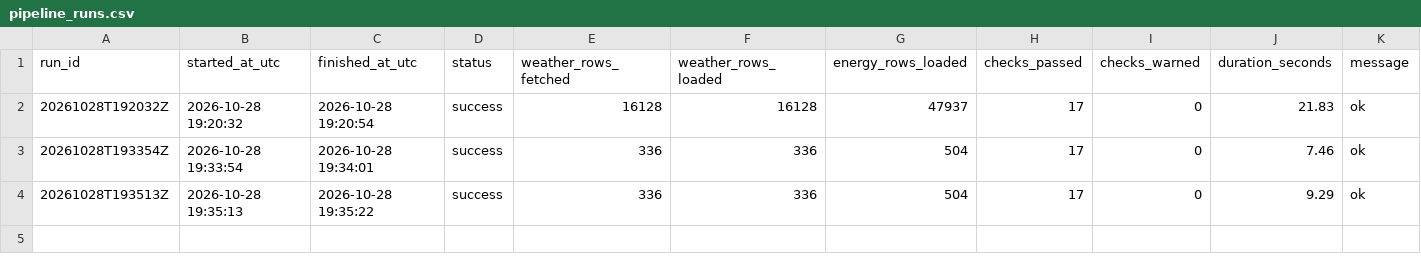
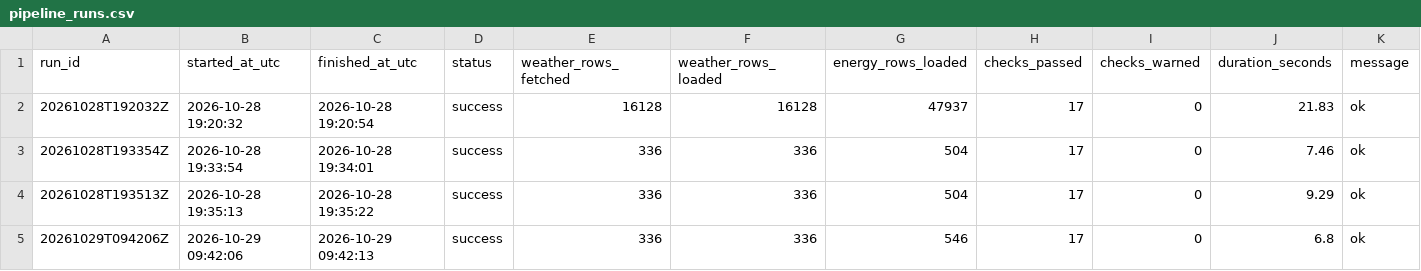
Before and after one commit to samerraef16-hash/Weather-energy-dashboard, a CSV file: data/powerbi/pipeline_runs.csv, drawn as a sheet; the diff names each change by its address in the sheet, - before the commit and + after, or states it on an @@ line.

```diff
--- a/data/powerbi/pipeline_runs.csv
+++ b/data/powerbi/pipeline_runs.csv
+row 5: 20261029T094206Z | 2026-10-29 09:42:06 | 2026-10-29 09:42:13 | success | 336 | 336 | 546 | 17 | 0 | 6.8 | ok
```
Also changed, not shown: data/powerbi/data_quality_checks.csv, data/powerbi/fact_anomalies.csv, 7 other files.
